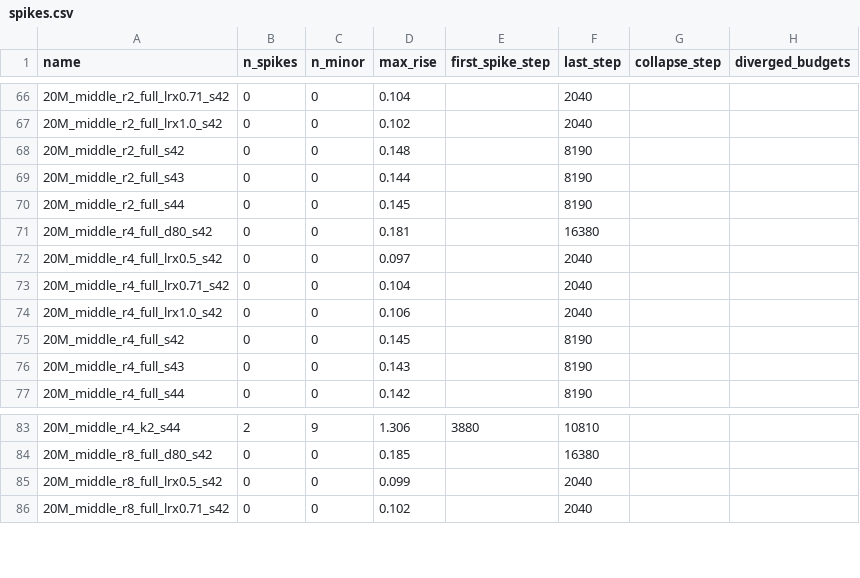
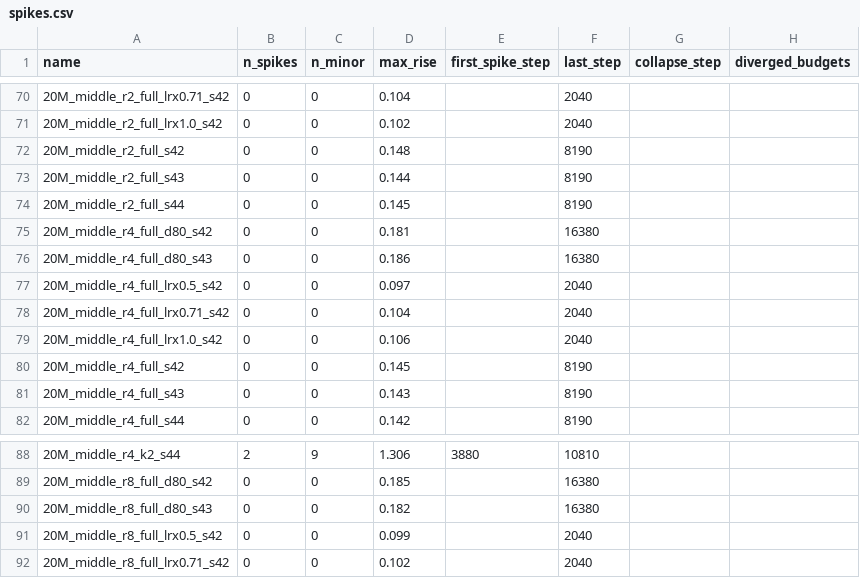
Before and after one commit to bethehand/looped-scaling, a CSV file: code/results/spikes.csv, drawn as a sheet; only a part is shown, gaps mark what is left out; the diff covers the shown part only; the diff names each change by its address in the sheet, - before the commit and + after, or states it on an @@ line.

```diff
--- a/code/results/spikes.csv
+++ b/code/results/spikes.csv
+row 76: 20M_middle_r4_full_d80_s43 | 0 | 0 | 0.186 |  | 16380
+row 90: 20M_middle_r8_full_d80_s43 | 0 | 0 | 0.182 |  | 16380
```
Also changed, not shown: 4 added rows and 6 edited cells elsewhere in this file, 26 other files.
